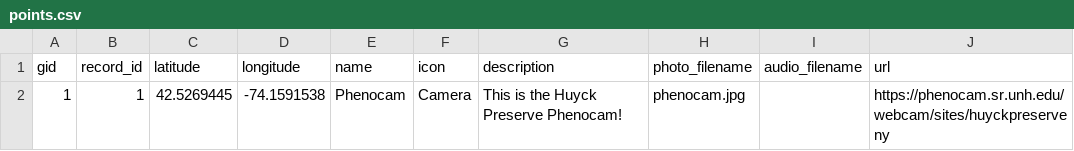
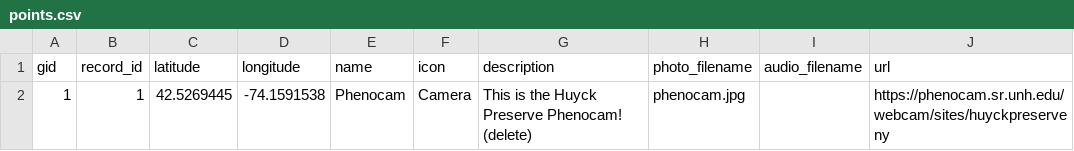
Before and after one commit to Huyck-Preserve/Huyck-Preserve-Trail-Map, a CSV file: data/points/points.csv, drawn as a sheet.

Commit message:
Changed description

```diff
--- a/data/points/points.csv
+++ b/data/points/points.csv
@@ -1,2 +1,2 @@
 gid,record_id,latitude,longitude,name,icon,description,photo_filename,audio_filename,url
-1,1,42.5269445,-74.1591538,Phenocam,Camera,This is the Huyck Preserve Phenocam!,phenocam.jpg,,https://phenocam.sr.unh.edu/webcam/sites/huyckpreserveny
+1,1,42.5269445,-74.1591538,Phenocam,Camera,This is the Huyck Preserve Phenocam! (delete),phenocam.jpg,,https://phenocam.sr.unh.edu/webcam/sites/huyckpreserveny
```
Also changed, not shown: 2 other files.
